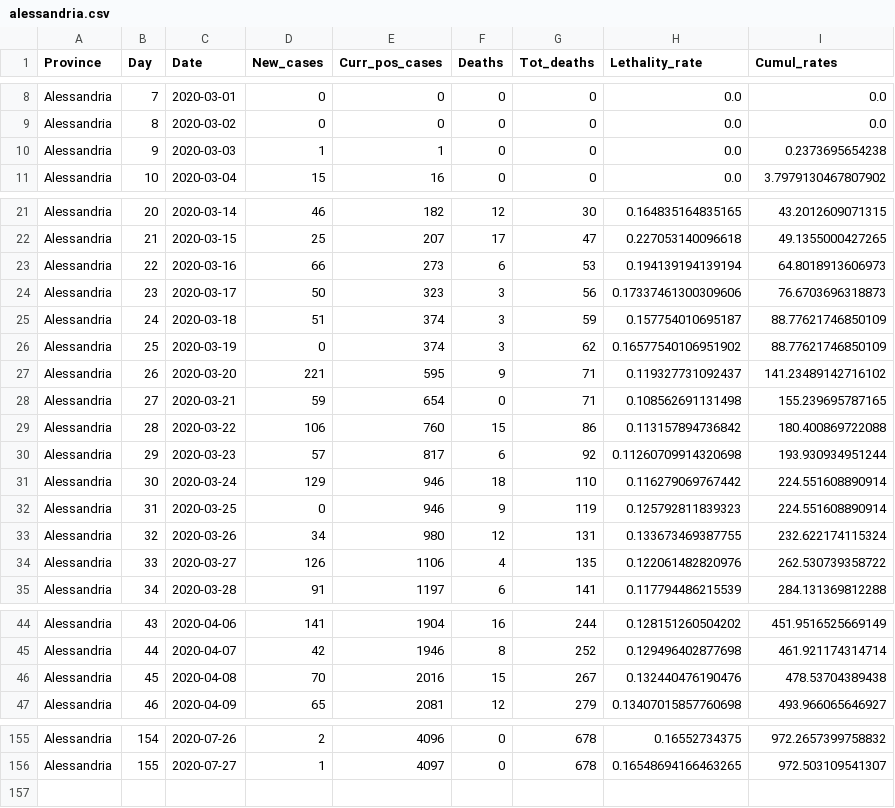
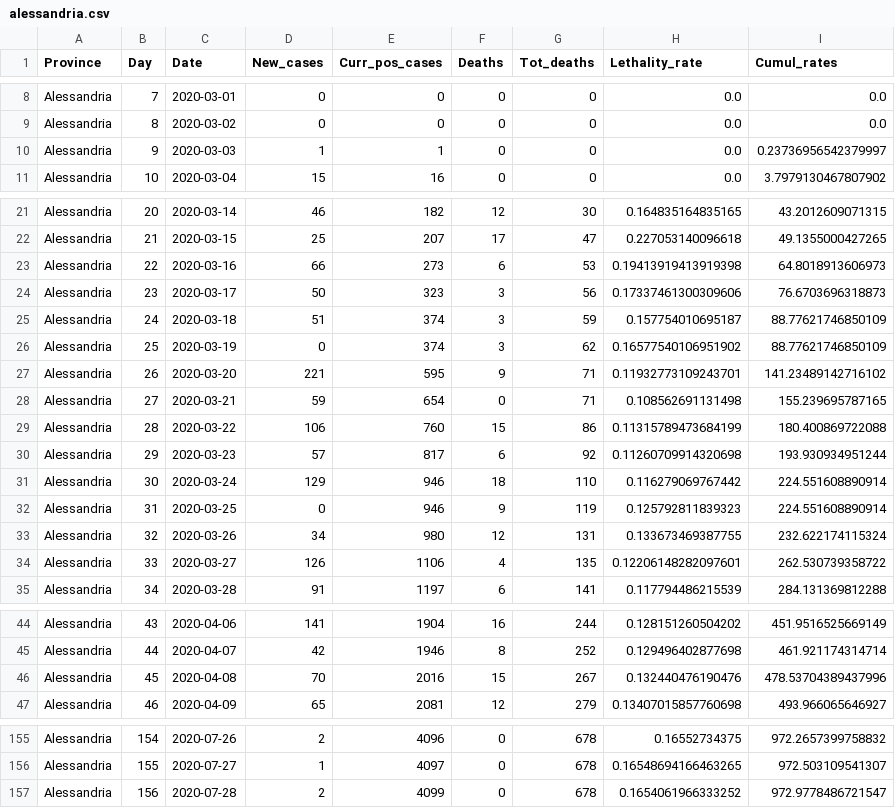
Before and after one commit to CEEDS-DEMM/COVID-Pro-Dataset, a CSV file: Deaths_Piemonte/alessandria.csv, drawn as a sheet; only a part is shown, gaps mark what is left out; the diff covers the shown part only.

```diff
--- a/Deaths_Piemonte/alessandria.csv
+++ b/Deaths_Piemonte/alessandria.csv
@@ -9,3 +9,3 @@ Alessandria,7,2020-03-01,0,0,0,0,0.0,0.0
 Alessandria,8,2020-03-02,0,0,0,0,0.0,0.0
-Alessandria,9,2020-03-03,1,1,0,0,0.0,0.2373695654238
+Alessandria,9,2020-03-03,1,1,0,0,0.0,0.23736956542379997
 Alessandria,10,2020-03-04,15,16,0,0,0.0,3.7979130467807902
@@ -22,3 +22,3 @@ Alessandria,20,2020-03-14,46,182,12,30,0.164835164835165,43.2012609071315
 Alessandria,21,2020-03-15,25,207,17,47,0.227053140096618,49.1355000427265
-Alessandria,22,2020-03-16,66,273,6,53,0.194139194139194,64.8018913606973
+Alessandria,22,2020-03-16,66,273,6,53,0.19413919413919398,64.8018913606973
 Alessandria,23,2020-03-17,50,323,3,56,0.17337461300309606,76.6703696318873
@@ -26,5 +26,5 @@ Alessandria,24,2020-03-18,51,374,3,59,0.157754010695187,88.77621746850109
 Alessandria,25,2020-03-19,0,374,3,62,0.16577540106951902,88.77621746850109
-Alessandria,26,2020-03-20,221,595,9,71,0.119327731092437,141.23489142716102
+Alessandria,26,2020-03-20,221,595,9,71,0.11932773109243701,141.23489142716102
 Alessandria,27,2020-03-21,59,654,0,71,0.108562691131498,155.239695787165
-Alessandria,28,2020-03-22,106,760,15,86,0.113157894736842,180.400869722088
+Alessandria,28,2020-03-22,106,760,15,86,0.11315789473684199,180.400869722088
 Alessandria,29,2020-03-23,57,817,6,92,0.11260709914320698,193.930934951244
@@ -33,3 +33,3 @@ Alessandria,31,2020-03-25,0,946,9,119,0.125792811839323,224.551608890914
 Alessandria,32,2020-03-26,34,980,12,131,0.133673469387755,232.622174115324
-Alessandria,33,2020-03-27,126,1106,4,135,0.122061482820976,262.530739358722
+Alessandria,33,2020-03-27,126,1106,4,135,0.12206148282097601,262.530739358722
 Alessandria,34,2020-03-28,91,1197,6,141,0.117794486215539,284.131369812288
@@ -45,3 +45,3 @@ Alessandria,43,2020-04-06,141,1904,16,244,0.128151260504202,451.9516525669149
 Alessandria,44,2020-04-07,42,1946,8,252,0.129496402877698,461.921174314714
-Alessandria,45,2020-04-08,70,2016,15,267,0.132440476190476,478.53704389438
+Alessandria,45,2020-04-08,70,2016,15,267,0.132440476190476,478.53704389437996
 Alessandria,46,2020-04-09,65,2081,12,279,0.13407015857760698,493.966065646927
@@ -156 +156,2 @@ Alessandria,154,2020-07-26,2,4096,0,678,0.16552734375,972.2657399758832
 Alessandria,155,2020-07-27,1,4097,0,678,0.16548694166463265,972.503109541307
+Alessandria,156,2020-07-28,2,4099,0,678,0.1654061966333252,972.9778486721547
```
Also changed, not shown: 1 edited cell elsewhere in this file, Deaths_Piemonte/asti.csv, Deaths_Piemonte/novara.csv, 30 other files.
